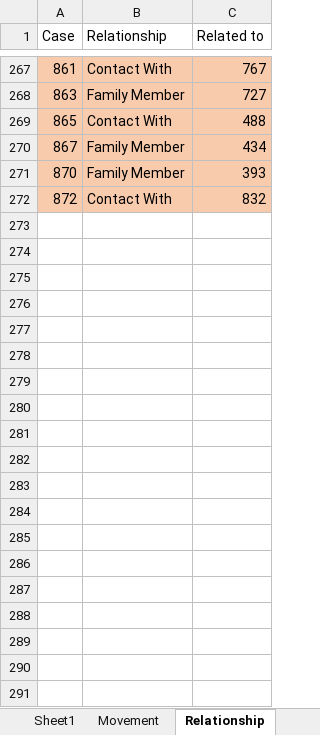
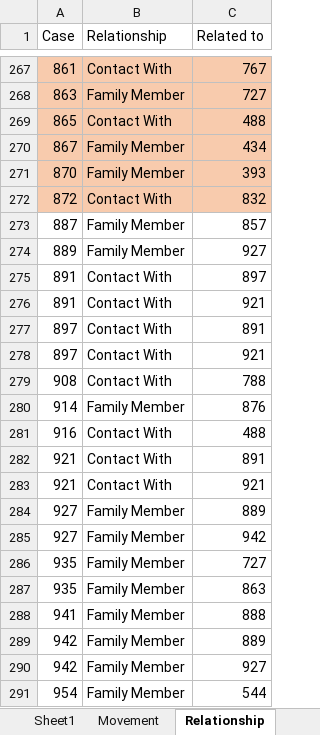
Before and after one commit to tanpuany/covid-19-singapore, an Excel workbook: COVID-19.xlsm, sheet Relationship, drawn as a sheet; only a part is shown, gaps mark what is left out; values as stored, in another font and other column widths than the file's, no borders; the diff covers the shown part only; the diff names each change by its address in the sheet, - before the commit and + after, or states it on an @@ line.

```diff
--- a/COVID-19.xlsm (sheet Relationship)
+++ b/COVID-19.xlsm (sheet Relationship)
+row 273: 887 | Family Member | 857
+row 274: 889 | Family Member | 927
+row 275: 891 | Contact With | 897
+row 276: 891 | Contact With | 921
+row 277: 897 | Contact With | 891
+row 278: 897 | Contact With | 921
+row 279: 908 | Contact With | 788
+row 280: 914 | Family Member | 876
+row 281: 916 | Contact With | 488
+row 282: 921 | Contact With | 891
+row 283: 921 | Contact With | 921
+row 284: 927 | Family Member | 889
+row 285: 927 | Family Member | 942
+row 286: 935 | Family Member | 727
+row 287: 935 | Family Member | 863
+row 288: 941 | Family Member | 888
+row 289: 942 | Family Member | 889
+row 290: 942 | Family Member | 927
+row 291: 954 | Family Member | 544
```
Also changed, not shown: 63 added rows elsewhere in this sheet, sheet Annex, sheet Details, sheet Cluster, sheet Movement, sheet Case, 5 other files.
